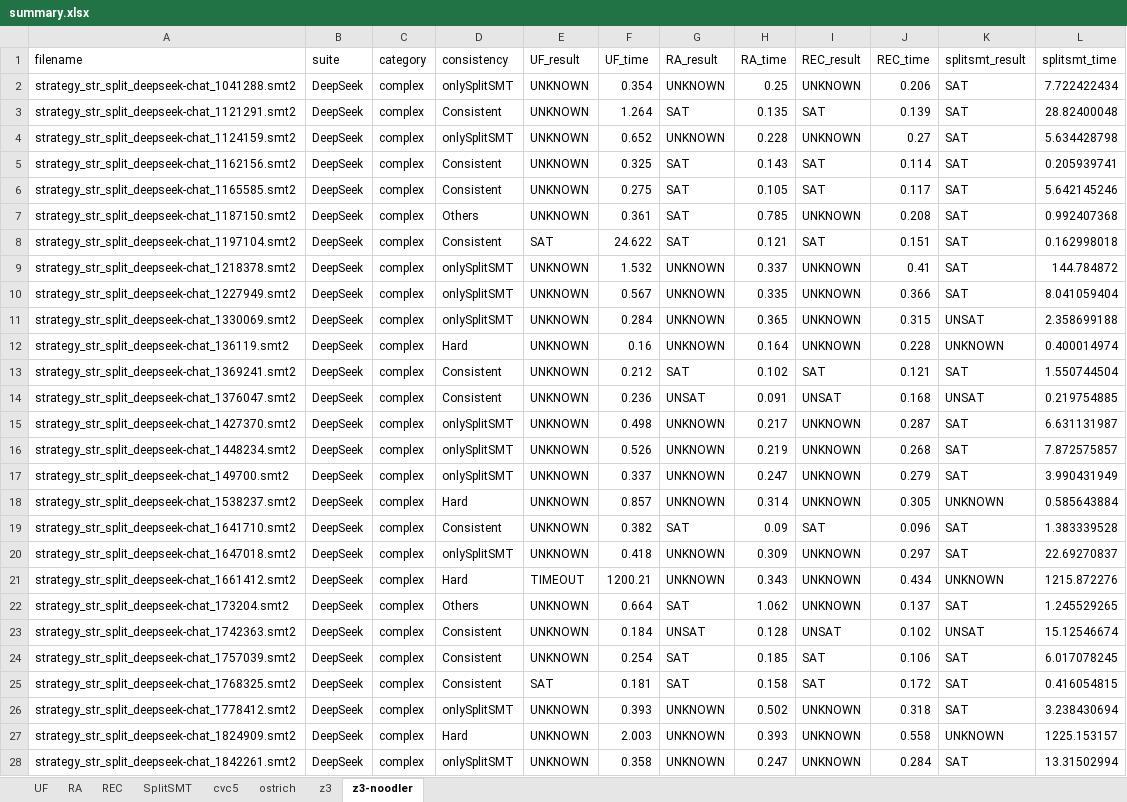
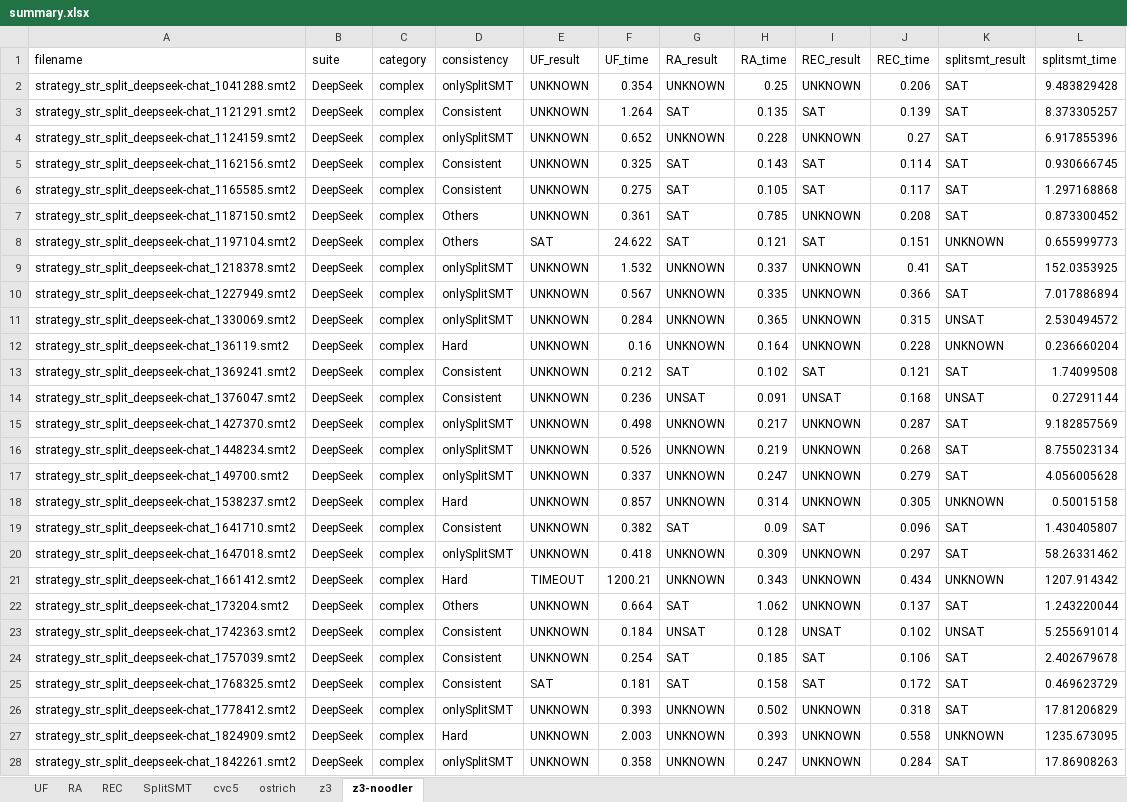
Before and after one commit to Ailuras/SplitSMT, an Excel workbook: results/summary.xlsx, sheet z3-noodler, drawn as a sheet; only a part is shown; values as stored, in another font and other column widths than the file's, no cell formats; the diff covers the shown part only; the diff names each change by its address in the sheet, - before the commit and + after, or states it on an @@ line.

```diff
--- a/results/summary.xlsx (sheet z3-noodler)
+++ b/results/summary.xlsx (sheet z3-noodler)
-L2 (splitsmt_time): 7.722422434
+L2 (splitsmt_time): 9.483829428
-L3 (splitsmt_time): 28.82400048
+L3 (splitsmt_time): 8.373305257
-L4 (splitsmt_time): 5.634428798
+L4 (splitsmt_time): 6.917855396
-L5 (splitsmt_time): 0.205939741
+L5 (splitsmt_time): 0.930666745
-L6 (splitsmt_time): 5.642145246
+L6 (splitsmt_time): 1.297168868
-L7 (splitsmt_time): 0.992407368
+L7 (splitsmt_time): 0.873300452
-D8 (consistency): Consistent
+D8 (consistency): Others
-K8 (splitsmt_result): SAT
+K8 (splitsmt_result): UNKNOWN
-L8 (splitsmt_time): 0.162998018
+L8 (splitsmt_time): 0.655999773
-L9 (splitsmt_time): 144.784872
+L9 (splitsmt_time): 152.0353925
-L10 (splitsmt_time): 8.041059404
+L10 (splitsmt_time): 7.017886894
-L11 (splitsmt_time): 2.358699188
+L11 (splitsmt_time): 2.530494572
-L12 (splitsmt_time): 0.400014974
+L12 (splitsmt_time): 0.236660204
-L13 (splitsmt_time): 1.550744504
+L13 (splitsmt_time): 1.74099508
-L14 (splitsmt_time): 0.219754885
+L14 (splitsmt_time): 0.27291144
-L15 (splitsmt_time): 6.631131987
+L15 (splitsmt_time): 9.182857569
-L16 (splitsmt_time): 7.872575857
+L16 (splitsmt_time): 8.755023134
-L17 (splitsmt_time): 3.990431949
+L17 (splitsmt_time): 4.056005628
-L18 (splitsmt_time): 0.585643884
+L18 (splitsmt_time): 0.50015158
-L19 (splitsmt_time): 1.383339528
+L19 (splitsmt_time): 1.430405807
-L20 (splitsmt_time): 22.69270837
+L20 (splitsmt_time): 58.26331462
-L21 (splitsmt_time): 1215.872276
+L21 (splitsmt_time): 1207.914342
-L22 (splitsmt_time): 1.245529265
+L22 (splitsmt_time): 1.243220044
-L23 (splitsmt_time): 15.12546674
+L23 (splitsmt_time): 5.255691014
-L24 (splitsmt_time): 6.017078245
+L24 (splitsmt_time): 2.402679678
-L25 (splitsmt_time): 0.416054815
+L25 (splitsmt_time): 0.469623729
-L26 (splitsmt_time): 3.238430694
+L26 (splitsmt_time): 17.81206829
-L27 (splitsmt_time): 1225.153157
+L27 (splitsmt_time): 1235.673095
-L28 (splitsmt_time): 13.31502994
+L28 (splitsmt_time): 17.86908263
```
Also changed, not shown: 732 edited cells elsewhere in this sheet, sheet SplitSMT, sheet cvc5, sheet ostrich, sheet z3, sheet REC, sheet RA, cell formats, results/RA/report.xlsx, results/REC/report.xlsx, 18 other files.
